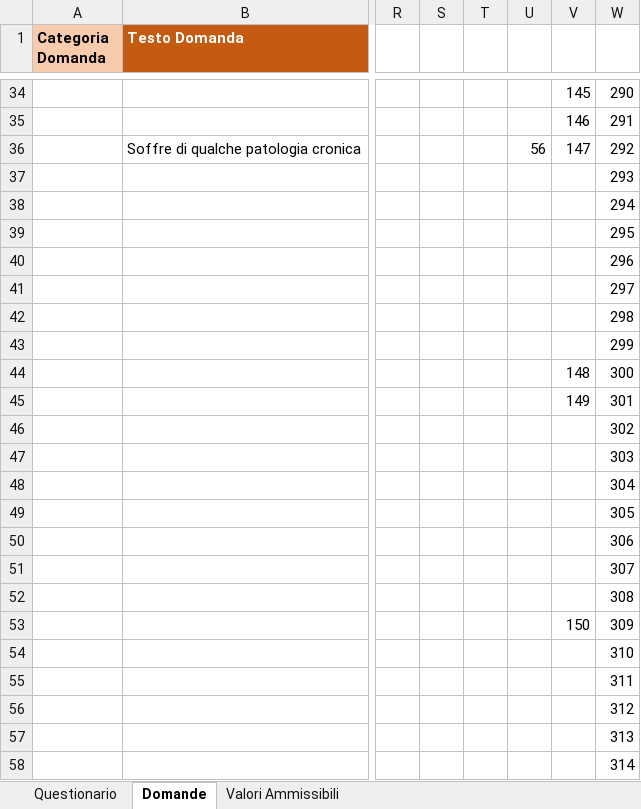
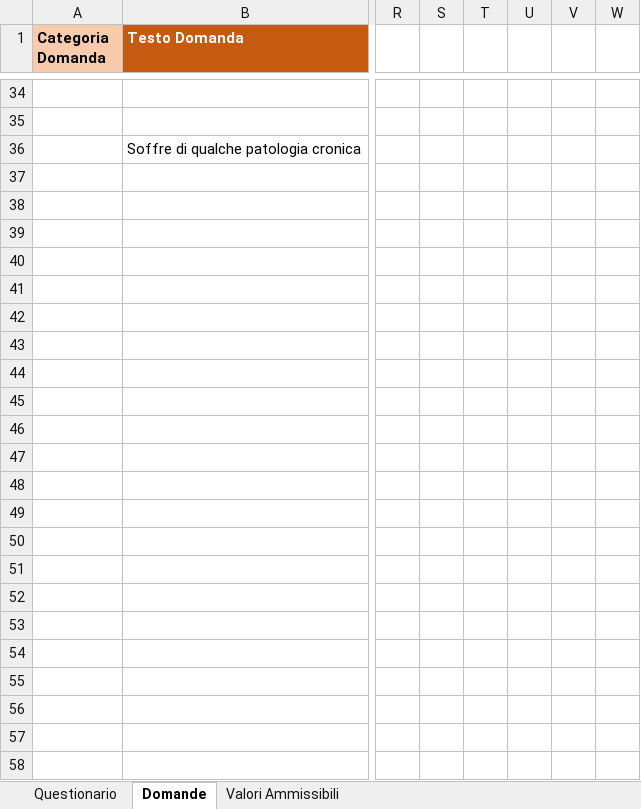
Before and after one commit to Larks81/MyGenomics, an Excel workbook: Questionari Excel/Questionario Data Entry.xlsx, sheet Domande, drawn as a sheet; only a part is shown, gaps mark what is left out; values as stored, in another font and other column widths than the file's, no borders; the diff covers the shown part only; the diff names each change by its address in the sheet, - before the commit and + after, or states it on an @@ line.

```diff
--- a/Questionari Excel/Questionario Data Entry.xlsx (sheet Domande)
+++ b/Questionari Excel/Questionario Data Entry.xlsx (sheet Domande)
-V34: 145
+V34: (empty)
-W34: 290
+W34: (empty)
-V35: 146
+V35: (empty)
-W35: 291
+W35: (empty)
-U36: 56
+U36: (empty)
-V36: 147
+V36: (empty)
-W36: 292
+W36: (empty)
-W37: 293
+W37: (empty)
-W38: 294
+W38: (empty)
-W39: 295
+W39: (empty)
-W40: 296
+W40: (empty)
-W41: 297
+W41: (empty)
-W42: 298
+W42: (empty)
-W43: 299
+W43: (empty)
-V44: 148
+V44: (empty)
-W44: 300
+W44: (empty)
-V45: 149
+V45: (empty)
-W45: 301
+W45: (empty)
-W46: 302
+W46: (empty)
-W47: 303
+W47: (empty)
-W48: 304
+W48: (empty)
-W49: 305
+W49: (empty)
-W50: 306
+W50: (empty)
-W51: 307
+W51: (empty)
-W52: 308
+W52: (empty)
-V53: 150
+V53: (empty)
-W53: 309
+W53: (empty)
-W54: 310
+W54: (empty)
-W55: 311
+W55: (empty)
-W56: 312
+W56: (empty)
-W57: 313
+W57: (empty)
-W58: 314
+W58: (empty)
```
Also changed, not shown: 132 edited cells elsewhere in this sheet, 5 other files.
